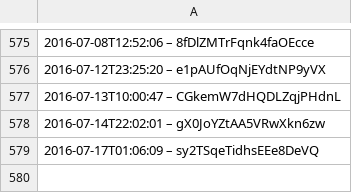
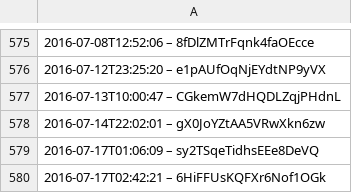
Before and after one commit to slunfuedrac/solana-trading-bot-v2, a CSV file: data.csv, drawn as a sheet; only a part is shown, gaps mark what is left out.

```diff
--- a/data.csv
+++ b/data.csv
@@ -579 +579,2 @@
 2016-07-17T01:06:09 – sy2TSqeTidhsEEe8DeVQ
+2016-07-17T02:42:21 – 6HiFFUsKQFXr6Nof1OGk
```
